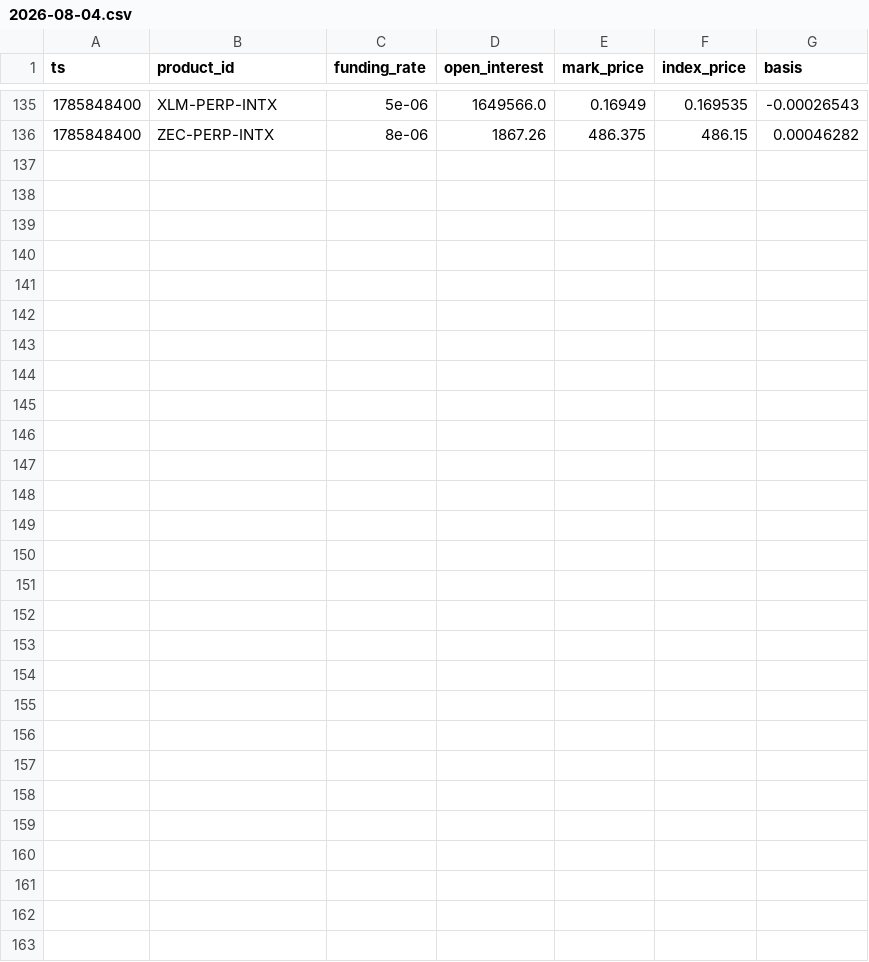
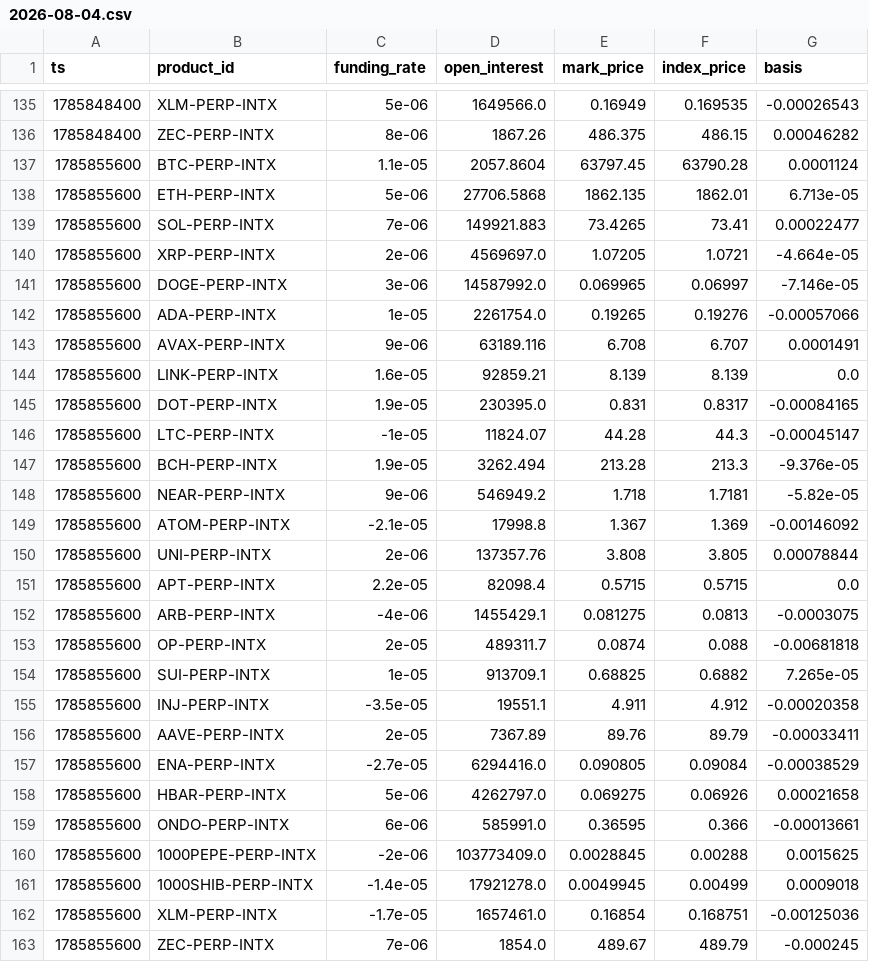
Before and after one commit to jtdaly4/market-data-collector, a CSV file: data/perp/2026-08-04.csv, drawn as a sheet; only a part is shown, gaps mark what is left out.

```diff
--- a/data/perp/2026-08-04.csv
+++ b/data/perp/2026-08-04.csv
@@ -136 +136,28 @@ ts,product_id,funding_rate,open_interest,mark_price,index_price,basis
 1785848400,ZEC-PERP-INTX,8e-06,1867.26,486.375,486.15,0.00046282
+1785855600,BTC-PERP-INTX,1.1e-05,2057.8604,63797.45,63790.28,0.0001124
+1785855600,ETH-PERP-INTX,5e-06,27706.5868,1862.135,1862.01,6.713e-05
+1785855600,SOL-PERP-INTX,7e-06,149921.883,73.4265,73.41,0.00022477
+1785855600,XRP-PERP-INTX,2e-06,4569697.0,1.07205,1.0721,-4.664e-05
+1785855600,DOGE-PERP-INTX,3e-06,14587992.0,0.069965,0.06997,-7.146e-05
+1785855600,ADA-PERP-INTX,1e-05,2261754.0,0.19265,0.19276,-0.00057066
+1785855600,AVAX-PERP-INTX,9e-06,63189.116,6.708,6.707,0.0001491
+1785855600,LINK-PERP-INTX,1.6e-05,92859.21,8.139,8.139,0.0
+1785855600,DOT-PERP-INTX,1.9e-05,230395.0,0.831,0.8317,-0.00084165
+1785855600,LTC-PERP-INTX,-1e-05,11824.07,44.28,44.3,-0.00045147
+1785855600,BCH-PERP-INTX,1.9e-05,3262.494,213.28,213.3,-9.376e-05
+1785855600,NEAR-PERP-INTX,9e-06,546949.2,1.718,1.7181,-5.82e-05
+1785855600,ATOM-PERP-INTX,-2.1e-05,17998.8,1.367,1.369,-0.00146092
+1785855600,UNI-PERP-INTX,2e-06,137357.76,3.808,3.805,0.00078844
+1785855600,APT-PERP-INTX,2.2e-05,82098.4,0.5715,0.5715,0.0
+1785855600,ARB-PERP-INTX,-4e-06,1455429.1,0.081275,0.0813,-0.0003075
+1785855600,OP-PERP-INTX,2e-05,489311.7,0.0874,0.088,-0.00681818
+1785855600,SUI-PERP-INTX,1e-05,913709.1,0.68825,0.6882,7.265e-05
+1785855600,INJ-PERP-INTX,-3.5e-05,19551.1,4.911,4.912,-0.00020358
+1785855600,AAVE-PERP-INTX,2e-05,7367.89,89.76,89.79,-0.00033411
+1785855600,ENA-PERP-INTX,-2.7e-05,6294416.0,0.090805,0.09084,-0.00038529
+1785855600,HBAR-PERP-INTX,5e-06,4262797.0,0.069275,0.06926,0.00021658
+1785855600,ONDO-PERP-INTX,6e-06,585991.0,0.36595,0.366,-0.00013661
+1785855600,1000PEPE-PERP-INTX,-2e-06,103773409.0,0.0028845,0.00288,0.0015625
+1785855600,1000SHIB-PERP-INTX,-1.4e-05,17921278.0,0.0049945,0.00499,0.0009018
+1785855600,XLM-PERP-INTX,-1.7e-05,1657461.0,0.16854,0.168751,-0.00125036
+1785855600,ZEC-PERP-INTX,7e-06,1854.0,489.67,489.79,-0.000245
```
Also changed, not shown: data/candles/2026-08-04.csv, 1 other file.
